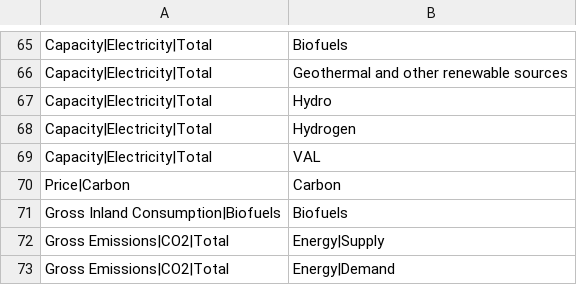
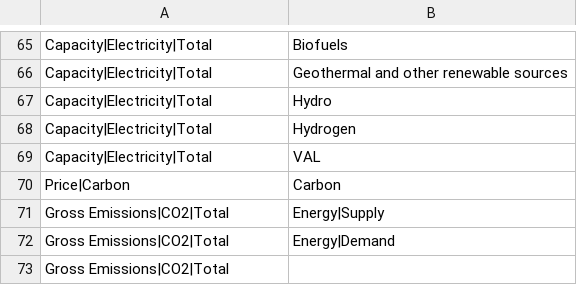
Before and after one commit to e3modelling/postprom, a CSV file: inst/extdata/plot_mapping.csv, drawn as a sheet; only a part is shown, gaps mark what is left out; the shorter side is filled out with more unchanged rows.

Commit message:
plot debug

```diff
--- a/inst/extdata/plot_mapping.csv
+++ b/inst/extdata/plot_mapping.csv
@@ -70,3 +70,2 @@ Capacity|Electricity|Total,VAL
 Price|Carbon,Carbon
-Gross Inland Consumption|Biofuels,Biofuels
 Gross Emissions|CO2|Total,Energy|Supply
```
Also changed, not shown: inst/extdata/plotstyle.csv.
